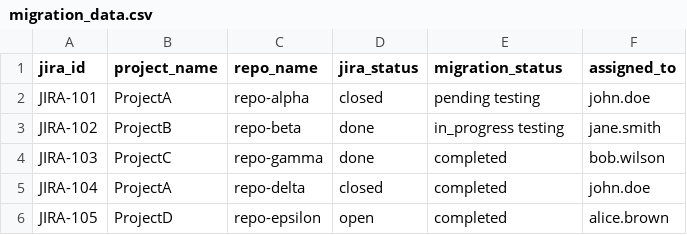
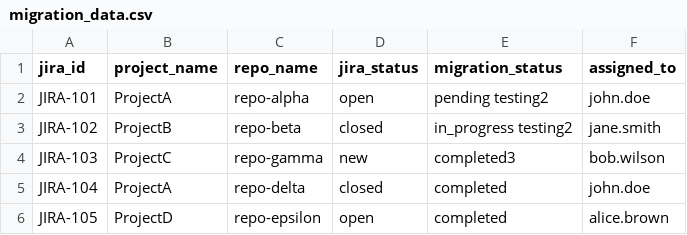
Before and after one commit to exatokens/streamlit_app, a CSV file: models/migration_data.csv, drawn as a sheet.

```diff
--- a/models/migration_data.csv
+++ b/models/migration_data.csv
@@ -1,5 +1,5 @@
 jira_id,project_name,repo_name,jira_status,migration_status,assigned_to
-JIRA-101,ProjectA,repo-alpha,closed,pending testing,john.doe
-JIRA-102,ProjectB,repo-beta,done,in_progress testing,jane.smith
-JIRA-103,ProjectC,repo-gamma,done,completed,bob.wilson
+JIRA-101,ProjectA,repo-alpha,open,pending testing2,john.doe
+JIRA-102,ProjectB,repo-beta,closed,in_progress testing2,jane.smith
+JIRA-103,ProjectC,repo-gamma,new,completed3,bob.wilson
 JIRA-104,ProjectA,repo-delta,closed,completed,john.doe
```
Also changed, not shown: 1 other file.
